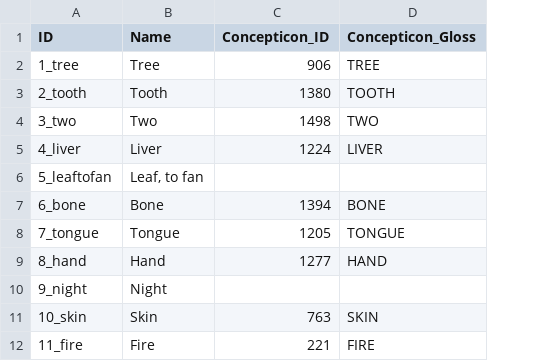
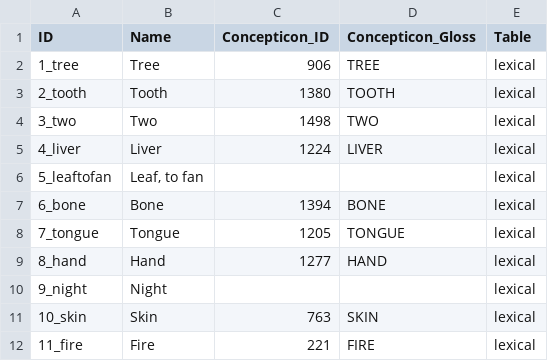
Before and after one commit to pano-takanan-history/valenzuelazariquieypanotakana, a CSV file: cldf/parameters.csv, drawn as a sheet; only a part is shown; the diff names each change by its address in the sheet, - before the commit and + after, or states it on an @@ line.

```diff
--- a/cldf/parameters.csv
+++ b/cldf/parameters.csv
+column E (Table), rows 2-12: all lexical
```
Also changed, not shown: etc/concepts.tsv, 11 other files.
